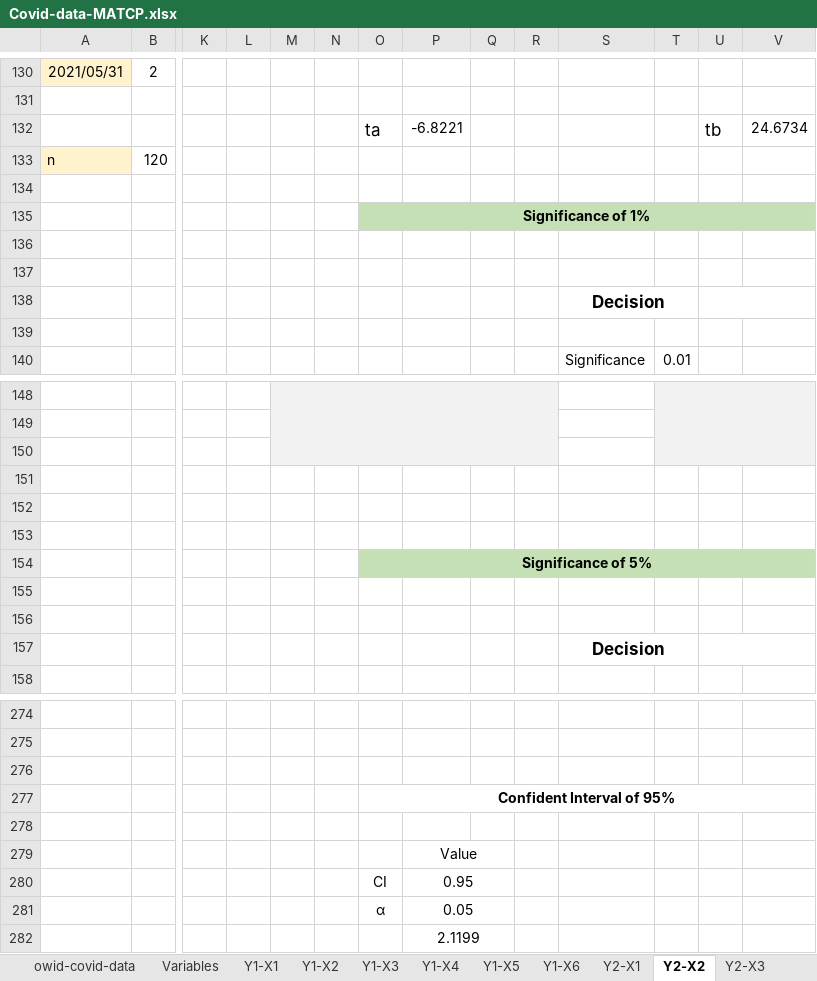
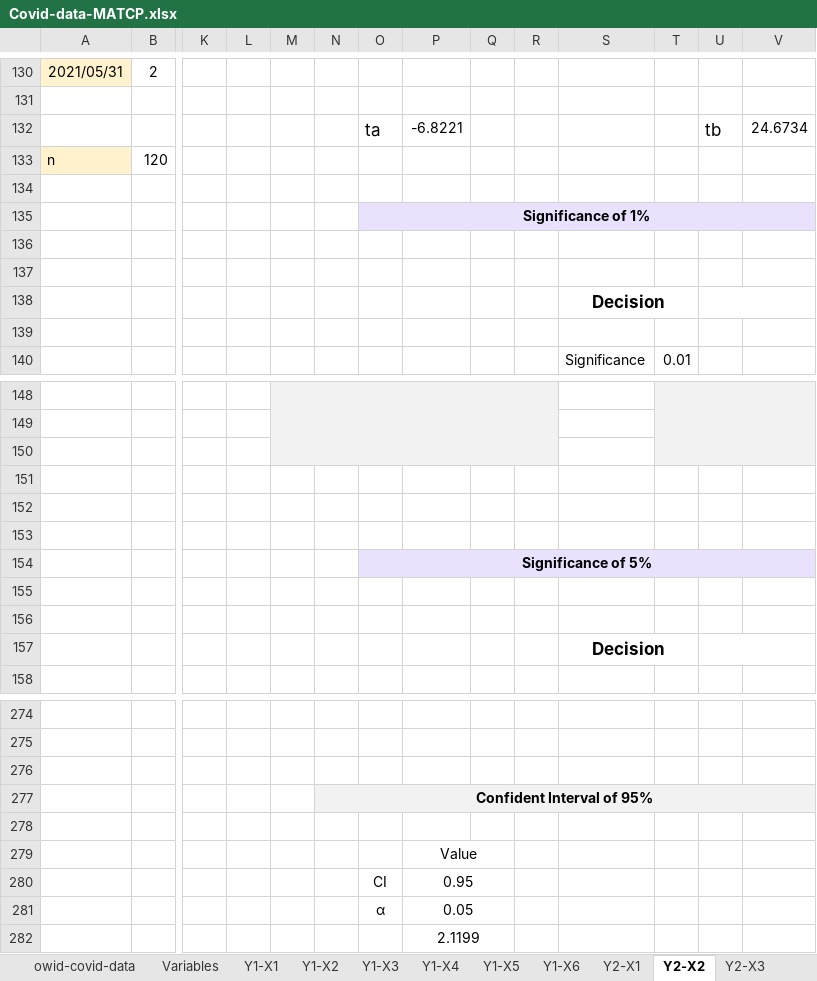
Before and after one commit to Pirussa/lei-22-s2-1da-g02, an Excel workbook: docs/SprintD/Covid-data-MATCP.xlsx, sheet Y2-X2, drawn as a sheet; only a part is shown, gaps mark what is left out; values as stored, in another font and other column widths than the file's, no borders; charts and pictures not drawn; removed rows and columns are numbered as before the commit, all else as after; rows hold the shown columns only; the diff covers the shown part only; the diff names each change by its address in the sheet, - before the commit and + after, or states it on an @@ line.

Commit message:
US015 - Excel Implementation - Confidence Intervals Done for all βj's. Some general fixes throughout the Excel, regarding some erros and design parts.

```diff
--- a/docs/SprintD/Covid-data-MATCP.xlsx (sheet Y2-X2)
+++ b/docs/SprintD/Covid-data-MATCP.xlsx (sheet Y2-X2)
-O135:V135 fill: #C5E0B4
+O135:V135 fill: #EAE1FF
-O154:V154 fill: #C5E0B4
+O154:V154 fill: #EAE1FF
-row 277:  |  |  |  |  |  | Confident Interval of 95%
+row 277:  |  |  |  |  | Confident Interval of 95%
```
Also changed, not shown: 2 edited cells, cell formats and merged cells elsewhere in this sheet, sheet Y1-Xi, sheet Y2-X1, sheet Y2-X3, sheet Y1-X3, sheet Y1-X2, sheet Y2-X4, 6 more sheets, charts or pictures.
